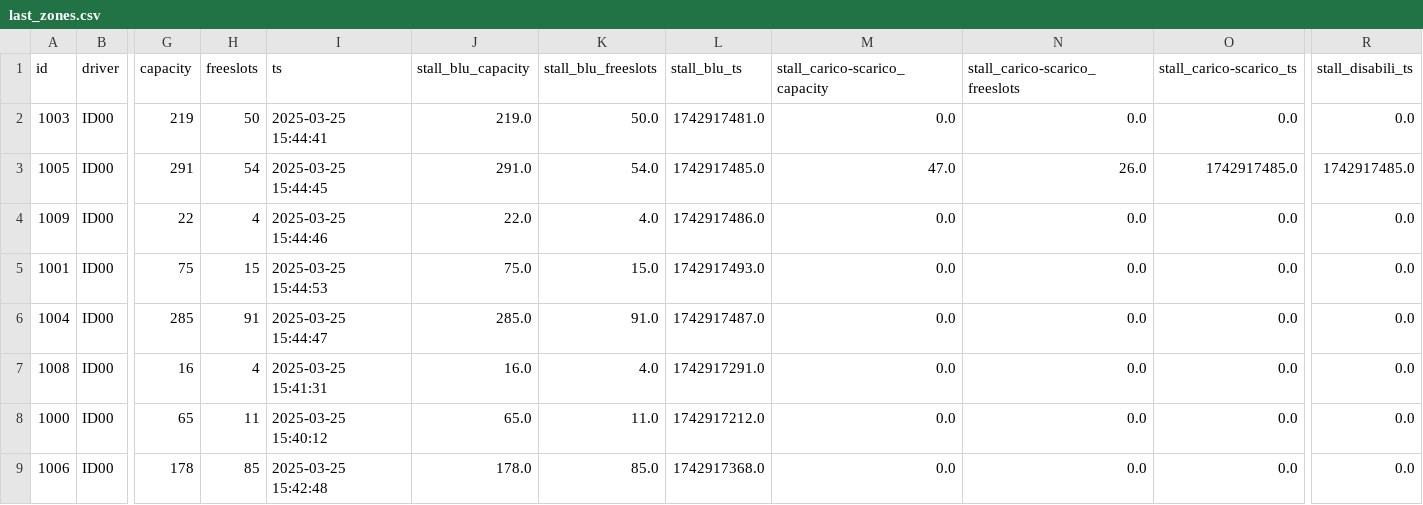
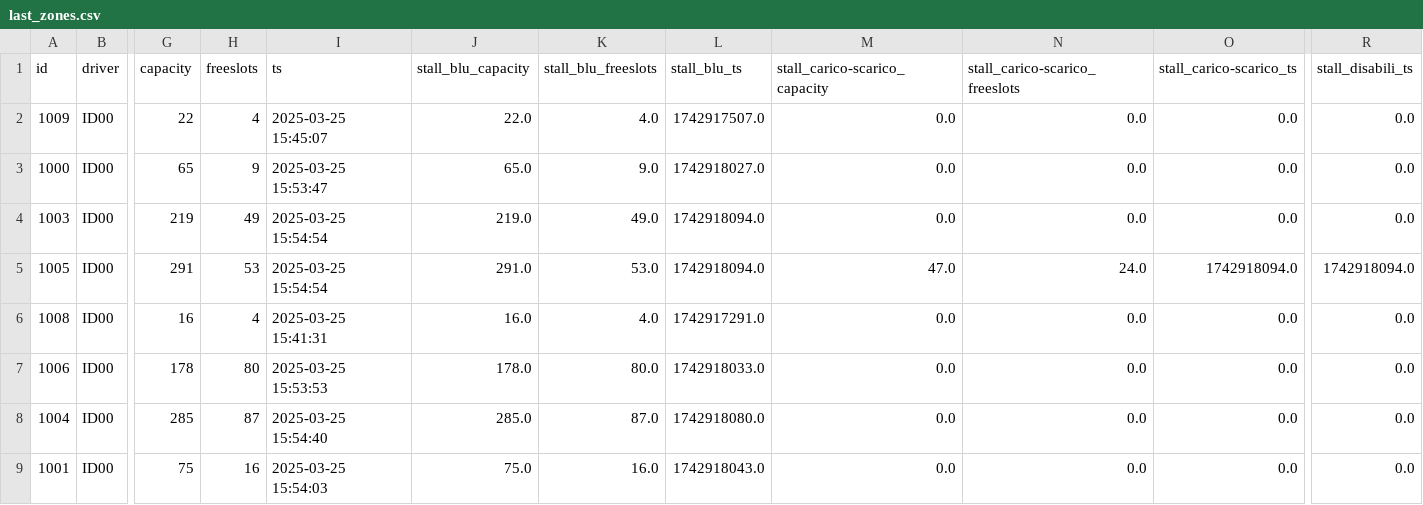
Before and after one commit to napo/parklogtrento, a CSV file: data/last_zones.csv, drawn as a sheet; only a part is shown, gaps mark what is left out; removed rows and columns are numbered as before the commit, all else as after; rows hold the shown columns only; the diff names each change by its address in the sheet, - before the commit and + after, or states it on an @@ line.

Commit message:
Latest data: Tue Mar 25 15:57:03 UTC 2025

```diff
--- a/data/last_zones.csv
+++ b/data/last_zones.csv
+row 2: 1009 | ID00 | 22 | 4 | 2025-03-25 15:45:07 | 22.0 | 4.0 | 1742917507.0 | 0.0 | 0.0 | 0.0 | 0.0
+row 3: 1000 | ID00 | 65 | 9 | 2025-03-25 15:53:47 | 65.0 | 9.0 | 1742918027.0 | 0.0 | 0.0 | 0.0 | 0.0
-H4 (freeslots): 50
+H4 (freeslots): 49
-I4 (ts): 2025-03-25 15:44:41
+I4 (ts): 2025-03-25 15:54:54
-K4 (stall_blu_freeslots): 50.0
+K4 (stall_blu_freeslots): 49.0
-L4 (stall_blu_ts): 1742917481.0
+L4 (stall_blu_ts): 1742918094.0
-H5 (freeslots): 54
+H5 (freeslots): 53
-I5 (ts): 2025-03-25 15:44:45
+I5 (ts): 2025-03-25 15:54:54
-K5 (stall_blu_freeslots): 54.0
+K5 (stall_blu_freeslots): 53.0
-L5 (stall_blu_ts): 1742917485.0
+L5 (stall_blu_ts): 1742918094.0
-N5 (stall_carico-scarico_freeslots): 26.0
+N5 (stall_carico-scarico_freeslots): 24.0
-O5 (stall_carico-scarico_ts): 1742917485.0
+O5 (stall_carico-scarico_ts): 1742918094.0
-R5 (stall_disabili_ts): 1742917485.0
+R5 (stall_disabili_ts): 1742918094.0
-row 4: 1009 | ID00 | 22 | 4 | 2025-03-25 15:44:46 | 22.0 | 4.0 | 1742917486.0 | 0.0 | 0.0 | 0.0 | 0.0
-row 5: 1001 | ID00 | 75 | 15 | 2025-03-25 15:44:53 | 75.0 | 15.0 | 1742917493.0 | 0.0 | 0.0 | 0.0 | 0.0
-row 6: 1004 | ID00 | 285 | 91 | 2025-03-25 15:44:47 | 285.0 | 91.0 | 1742917487.0 | 0.0 | 0.0 | 0.0 | 0.0
-row 8: 1000 | ID00 | 65 | 11 | 2025-03-25 15:40:12 | 65.0 | 11.0 | 1742917212.0 | 0.0 | 0.0 | 0.0 | 0.0
-H7 (freeslots): 85
+H7 (freeslots): 80
-I7 (ts): 2025-03-25 15:42:48
+I7 (ts): 2025-03-25 15:53:53
-K7 (stall_blu_freeslots): 85.0
+K7 (stall_blu_freeslots): 80.0
-L7 (stall_blu_ts): 1742917368.0
+L7 (stall_blu_ts): 1742918033.0
+row 8: 1004 | ID00 | 285 | 87 | 2025-03-25 15:54:40 | 285.0 | 87.0 | 1742918080.0 | 0.0 | 0.0 | 0.0 | 0.0
+row 9: 1001 | ID00 | 75 | 16 | 2025-03-25 15:54:03 | 75.0 | 16.0 | 1742918043.0 | 0.0 | 0.0 | 0.0 | 0.0
```
Also changed, not shown: data/last_parks.csv, 2 other files.
